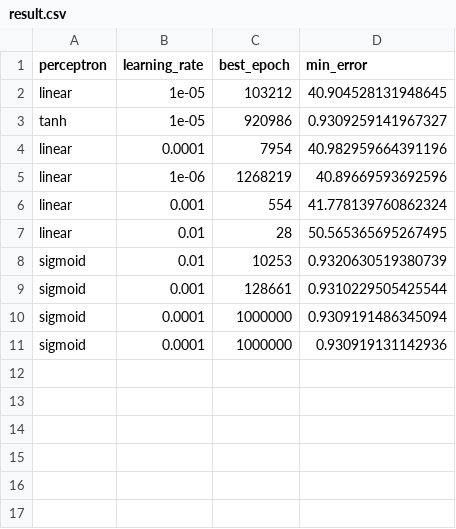
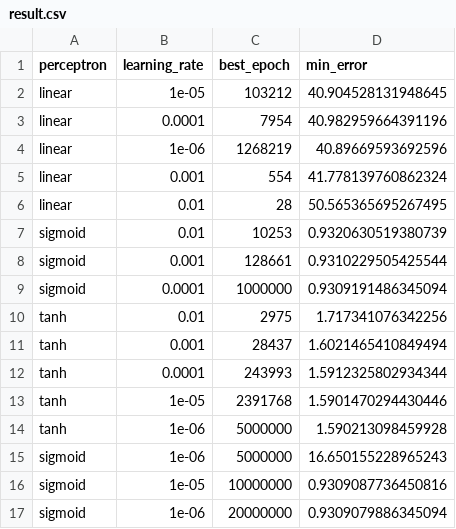
Before and after one commit to CTepedino/sia-tp3, a CSV file: ref/ej2/result.csv, drawn as a sheet; removed rows and columns are numbered as before the commit, all else as after; the diff names each change by its address in the sheet, - before the commit and + after, or states it on an @@ line.

Commit message:
Error graphs

```diff
--- a/ref/ej2/result.csv
+++ b/ref/ej2/result.csv
-row 3: tanh | 1e-05 | 920986 | 0.9309259141967327
-row 11: sigmoid | 0.0001 | 1000000 | 0.930919131142936
+row 10: tanh | 0.01 | 2975 | 1.717341076342256
+row 11: tanh | 0.001 | 28437 | 1.6021465410849494
+row 12: tanh | 0.0001 | 243993 | 1.5912325802934344
+row 13: tanh | 1e-05 | 2391768 | 1.5901470294430446
+row 14: tanh | 1e-06 | 5000000 | 1.590213098459928
+row 15: sigmoid | 1e-06 | 5000000 | 16.650155228965243
+row 16: sigmoid | 1e-05 | 10000000 | 0.9309087736450816
+row 17: sigmoid | 1e-06 | 20000000 | 0.9309079886345094
```
Also changed, not shown: 5 other files.
